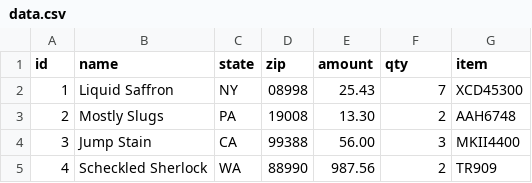
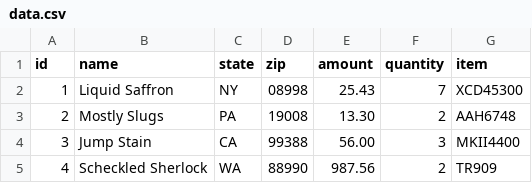
Before and after one commit to ChandanCD/backend, a CSV file: src/data.csv, drawn as a sheet.

```diff
--- a/src/data.csv
+++ b/src/data.csv
@@ -1,2 +1,2 @@
-id,name,state,zip,amount,qty,item
+id,name,state,zip,amount,quantity,item
 1,"Liquid Saffron",NY,08998,25.43,7,XCD45300
```
Also changed, not shown: 4 other files.
